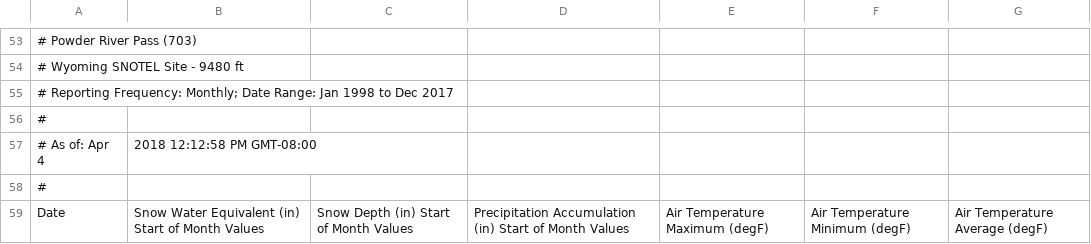
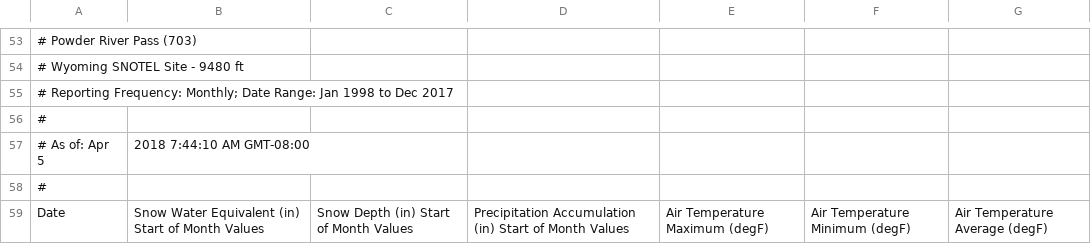
Before and after one commit to ccrudkin/SNOTEL_conditions, a CSV file: Data/long_term_reports/powder_river_pass_20year.csv, drawn as a sheet; only a part is shown, gaps mark what is left out.

```diff
--- a/Data/long_term_reports/powder_river_pass_20year.csv
+++ b/Data/long_term_reports/powder_river_pass_20year.csv
@@ -56,3 +56,3 @@
 #
-# As of: Apr 4, 2018 12:12:58 PM GMT-08:00
+# As of: Apr 5, 2018 7:44:10 AM GMT-08:00
 #
```
Also changed, not shown: Data/long_term_reports/blind_bull_20year.csv, Data/long_term_reports/casper_mtn_20year.csv, 20 other files.
